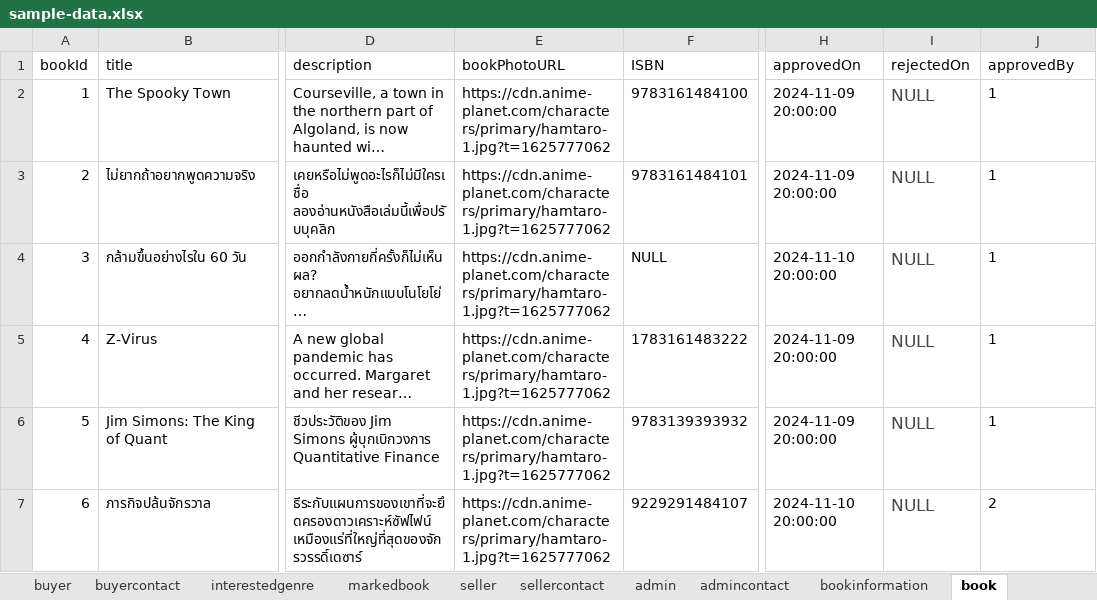
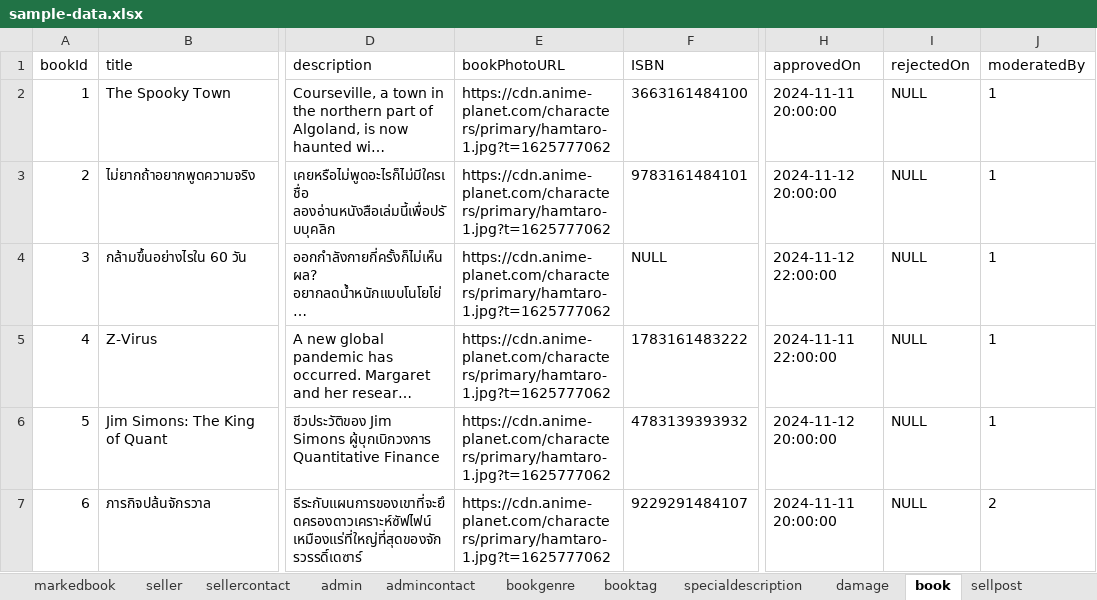
Before and after one commit to ttontoey/db-sys-bookbook, an Excel workbook: sql/sample-data.xlsx, sheet book, drawn as a sheet; only a part is shown, gaps mark what is left out; long unchanged cells end in …; values as stored, in another font and other column widths than the file's, no borders; the diff covers the shown part only; the diff names each change by its address in the sheet, - before the commit and + after, or states it on an @@ line.

```diff
--- a/sql/sample-data.xlsx (sheet book)
+++ b/sql/sample-data.xlsx (sheet book)
-sheet tab: bookinformation
-J1: approvedBy
+J1: moderatedBy
-F2 (ISBN): 9783161484100
+F2 (ISBN): 3663161484100
-H2 (approvedOn): 2024-11-09 20:00:00
+H2 (approvedOn): 2024-11-11 20:00:00
-I2:I7 text colour: #474747
+I2:I7 text colour: black, text size: smaller
-H3 (approvedOn): 2024-11-09 20:00:00
+H3 (approvedOn): 2024-11-12 20:00:00
-H4 (approvedOn): 2024-11-10 20:00:00
+H4 (approvedOn): 2024-11-12 22:00:00
-H5 (approvedOn): 2024-11-09 20:00:00
+H5 (approvedOn): 2024-11-11 22:00:00
-F6 (ISBN): 9783139393932
+F6 (ISBN): 4783139393932
-H6 (approvedOn): 2024-11-09 20:00:00
+H6 (approvedOn): 2024-11-12 20:00:00
-H7 (approvedOn): 2024-11-10 20:00:00
+H7 (approvedOn): 2024-11-11 20:00:00
```
Also changed, not shown: 2 added rows, 6 edited cells and cell formats elsewhere in this sheet, sheet markedbook, sheet message, sheet interestedgenre, sheet sellpost, sheet transaction, sheet userinformation, 11 more sheets, other sheet tabs, 3 other files.
